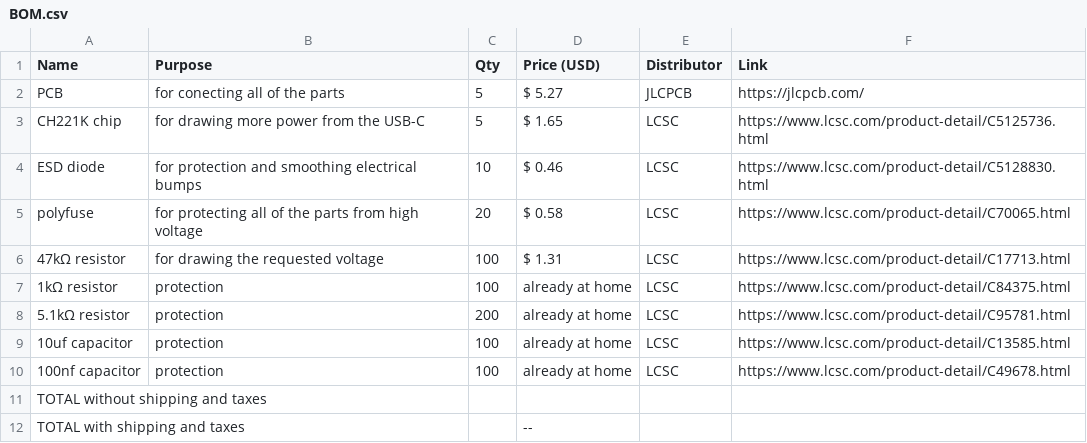
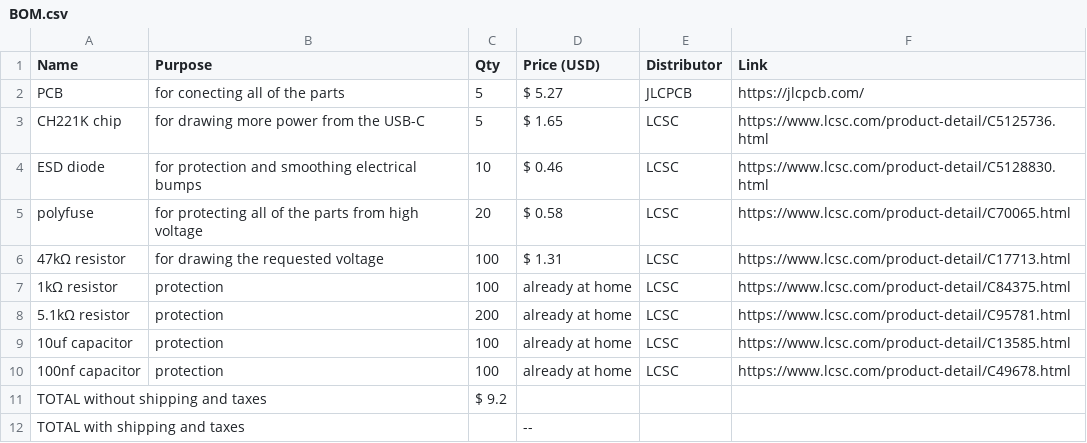
Before and after one commit to Small-doge128/USB-C2easypads, a CSV file: BOM.csv, drawn as a sheet.

Commit message:
Update BOM.csv

```diff
--- a/BOM.csv
+++ b/BOM.csv
@@ -10,3 +10,3 @@ polyfuse,for protecting all of the parts from high voltage,20,$ 0.58,LCSC,https:
 100nf capacitor,protection,100,already at home,LCSC,https://www.lcsc.com/product-detail/C49678.html
-TOTAL without shipping and taxes,,,,,
+TOTAL without shipping and taxes,,$ 9.2,,,
 TOTAL with shipping and taxes,,,--,,
```
